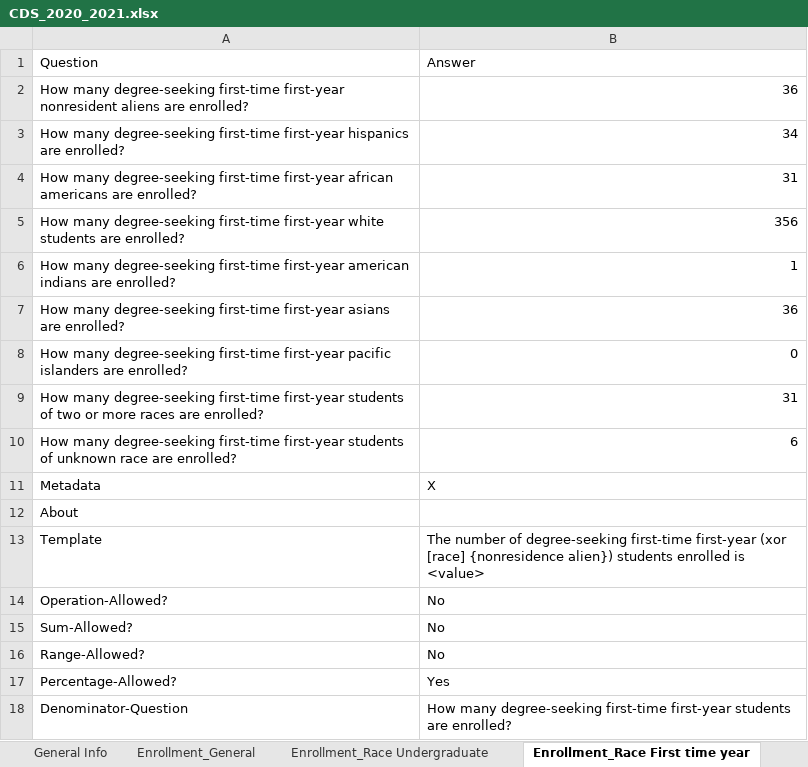
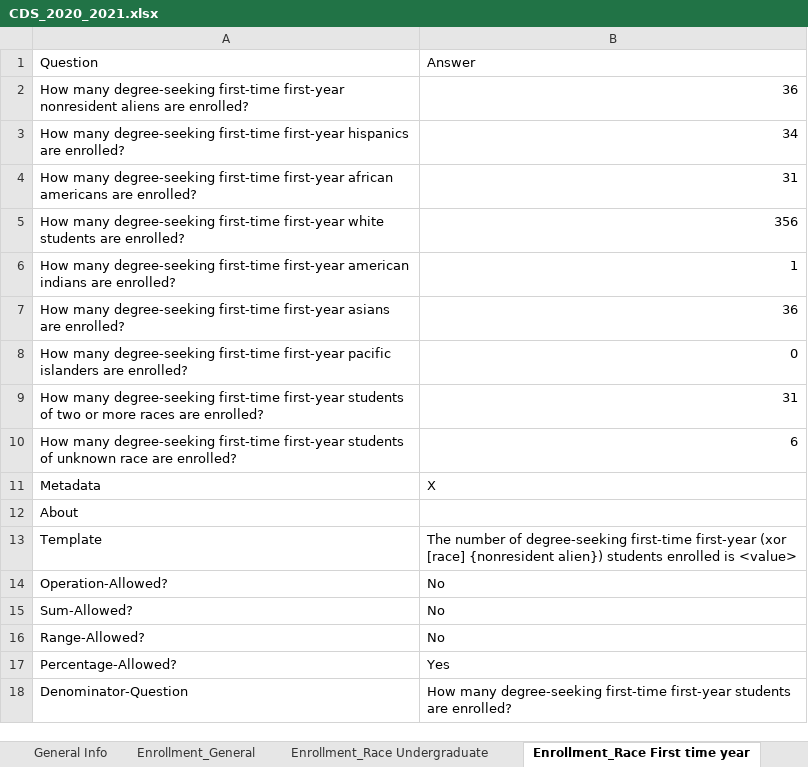
Before and after one commit to rhit-dingb/rhit_IRPA_2023, an Excel workbook: NewCDSDataFromClient/CDS_2020_2021.xlsx, sheet Enrollment_Race First time year, drawn as a sheet; values as stored, in another font and other column widths than the file's, no borders; the diff names each change by its address in the sheet, - before the commit and + after, or states it on an @@ line.

```diff
--- a/NewCDSDataFromClient/CDS_2020_2021.xlsx (sheet Enrollment_Race First time year)
+++ b/NewCDSDataFromClient/CDS_2020_2021.xlsx (sheet Enrollment_Race First time year)
-B13: …(xor [race] {nonresidence alien}) students…
+B13: …(xor [race] {nonresident alien}) students…
```
Also changed, not shown: other sheet tabs, 4 other files.
